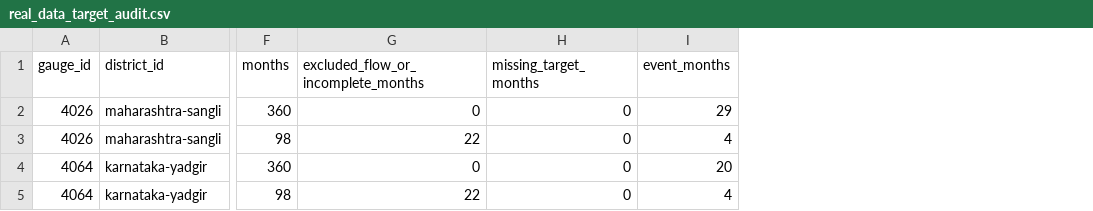
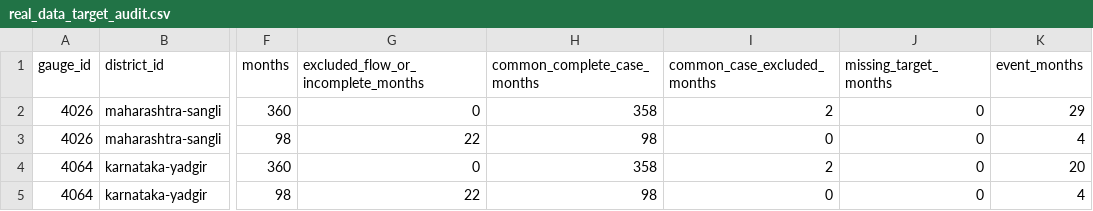
Before and after one commit to anixn/queuing-lowflow-hydrology, a CSV file: analysis/P02_methods/data/real_data_target_audit.csv, drawn as a sheet; only a part is shown, gaps mark what is left out; the diff names each change by its address in the sheet, - before the commit and + after, or states it on an @@ line.

Commit message:
Improve actual-data figure and add root plan summary

```diff
--- a/analysis/P02_methods/data/real_data_target_audit.csv
+++ b/analysis/P02_methods/data/real_data_target_audit.csv
+column H (common_complete_case_months), rows 2-5: 358 | 98 | 358 | 98
+column I (common_case_excluded_months), rows 2-5: 2 | 0 | 2 | 0
```
Also changed, not shown: 20 other files.
